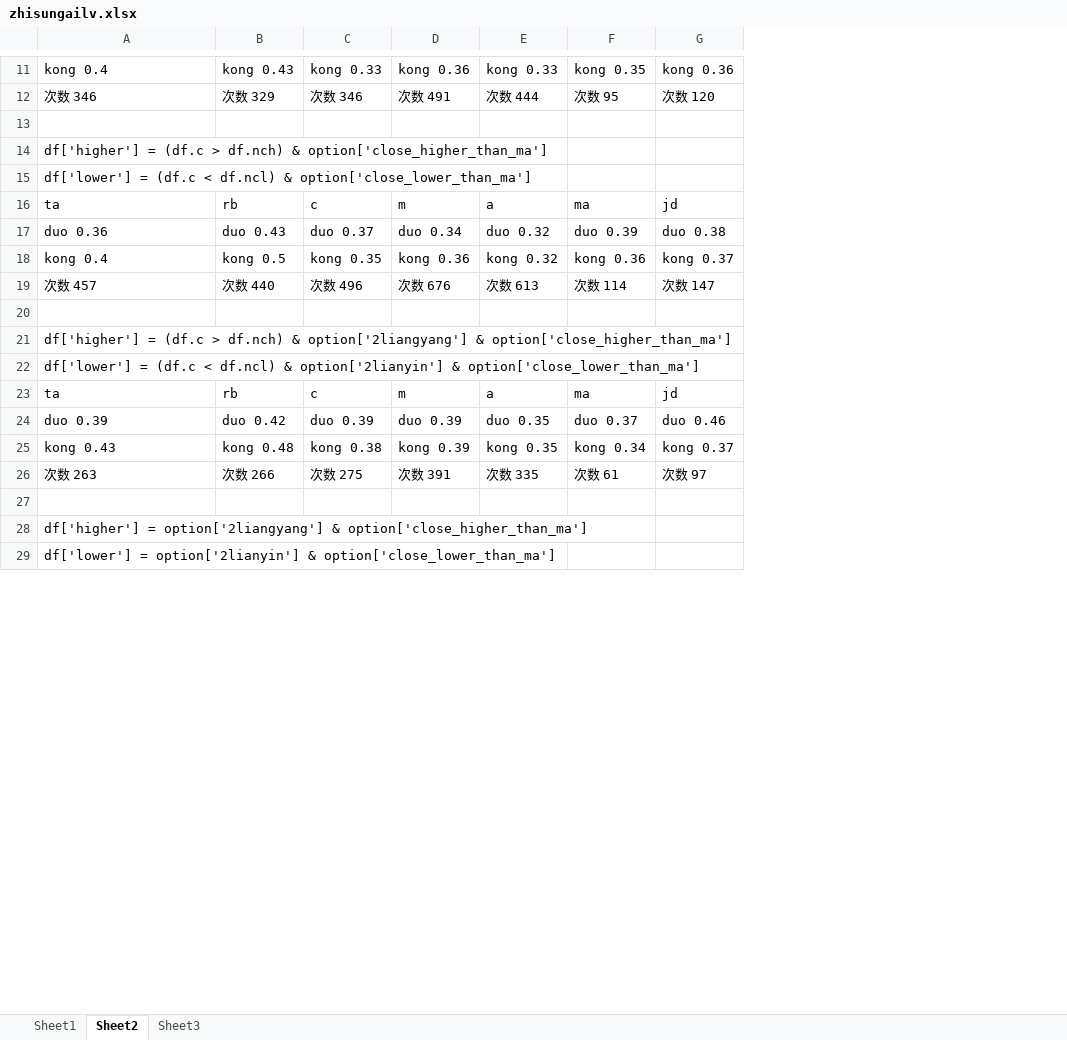
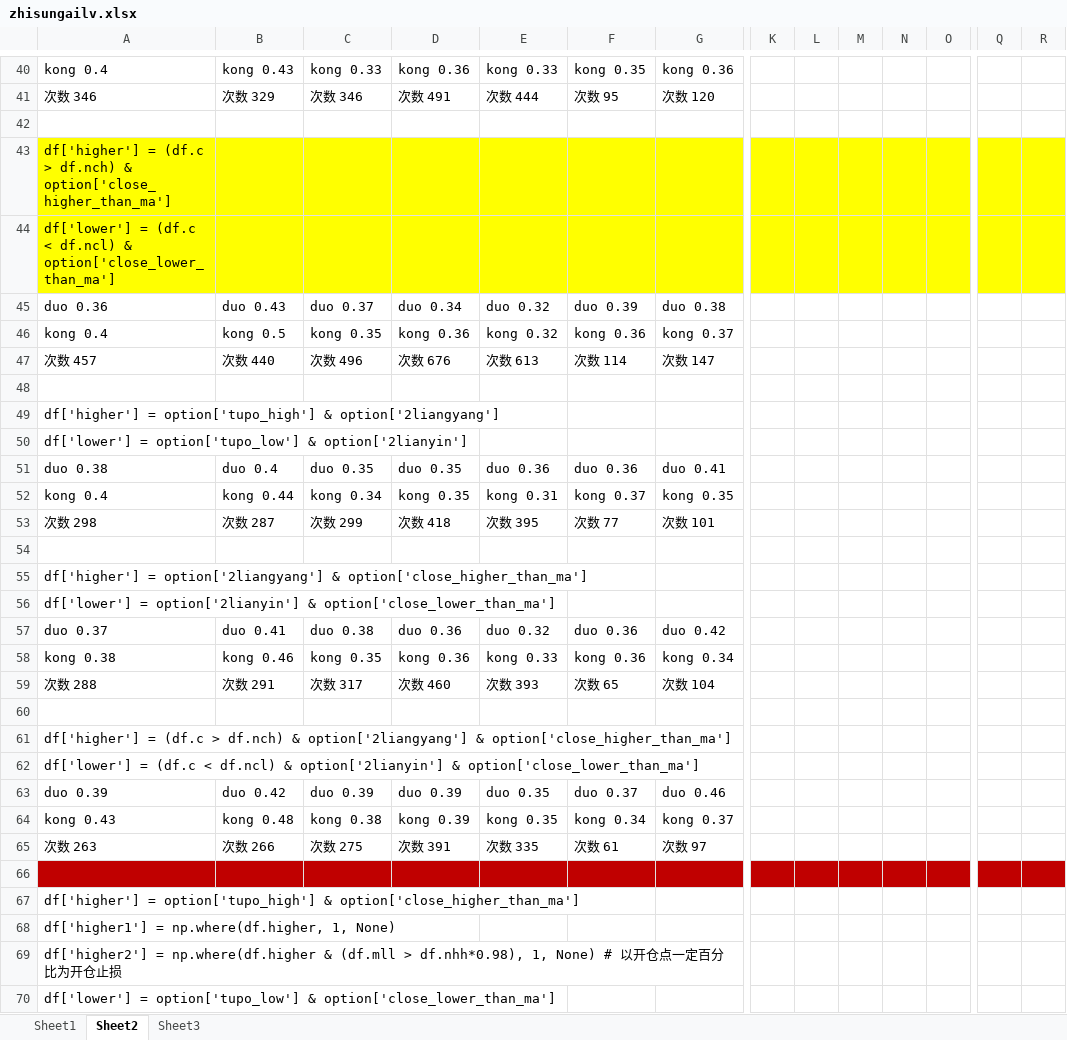
Before and after one commit to wzgdavid/ana, an Excel workbook: report/zhisungailv.xlsx, sheet Sheet2, drawn as a sheet; only a part is shown, gaps mark what is left out; values as stored, in another font and other column widths than the file's, no borders; removed rows and columns are numbered as before the commit, all else as after; rows hold the shown columns only; the diff covers the shown part only; the diff names each change by its address in the sheet, - before the commit and + after, or states it on an @@ line.

```diff
--- a/report/zhisungailv.xlsx (sheet Sheet2)
+++ b/report/zhisungailv.xlsx (sheet Sheet2)
+column K, empty
+column L, empty
+column M, empty
+column N, empty
+column O, empty
+column Q, empty
+column R, empty
-A43:G44 fill: none
+A43:G44 fill: #FFFF00
-row 16: ta | rb | c | m | a | ma | jd
+row 49: df['higher'] = option['tupo_high'] & option['2liangyang']
+row 50: df['lower'] = option['tupo_low'] & option['2lianyin']
+row 51: duo 0.38 | duo 0.4 | duo 0.35 | duo 0.35 | duo 0.36 | duo 0.36 | duo 0.41
+row 52: kong 0.4 | kong 0.44 | kong 0.34 | kong 0.35 | kong 0.31 | kong 0.37 | kong 0.35
+row 53: 次数 298 | 次数 287 | 次数 299 | 次数 418 | 次数 395 | 次数 77 | 次数 101
+row 54: (empty)
+row 55: df['higher'] = option['2liangyang'] & option['close_higher_than_ma']
+row 56: df['lower'] = option['2lianyin'] & option['close_lower_than_ma']
+row 57: duo 0.37 | duo 0.41 | duo 0.38 | duo 0.36 | duo 0.32 | duo 0.36 | duo 0.42
+row 58: kong 0.38 | kong 0.46 | kong 0.35 | kong 0.36 | kong 0.33 | kong 0.36 | kong 0.34
+row 59: 次数 288 | 次数 291 | 次数 317 | 次数 460 | 次数 393 | 次数 65 | 次数 104
+row 60: (empty)
-row 23: ta | rb | c | m | a | ma | jd
-A66:G66 fill: none
+A66:G66 fill: #C00000
-A67: df['higher'] = option['2liangyang'] & option['close_higher_than_ma']
+A67: df['higher'] = option['tupo_high'] & option['close_higher_than_ma']
-A68: df['lower'] = option['2lianyin'] & option['close_lower_than_ma']
+A68: df['higher1'] = np.where(df.higher, 1, None)
+row 69: df['higher2'] = np.where(df.higher & (df.mll > df.nhh*0.98), 1, None) # 以开仓点一定百分比为开仓止损
+row 70: df['lower'] = option['tupo_low'] & option['close_lower_than_ma']
```
Also changed, not shown: 68 added rows, 4 removed rows, 10 moved rows, 2 added columns, 37 edited cells and cell formats elsewhere in this sheet, 1 other file.
